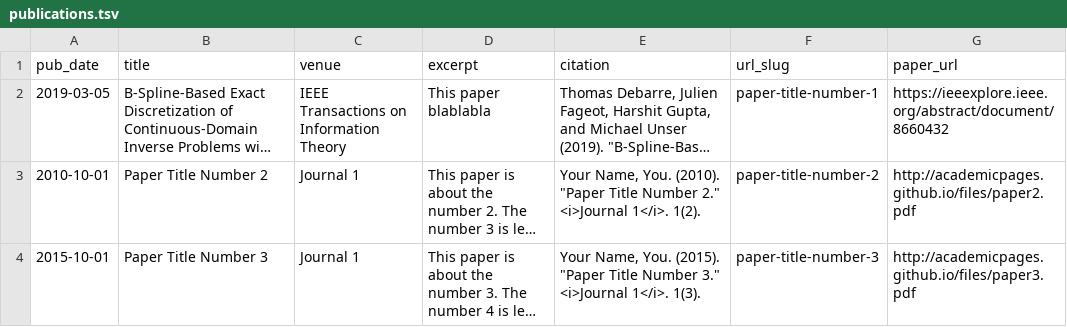
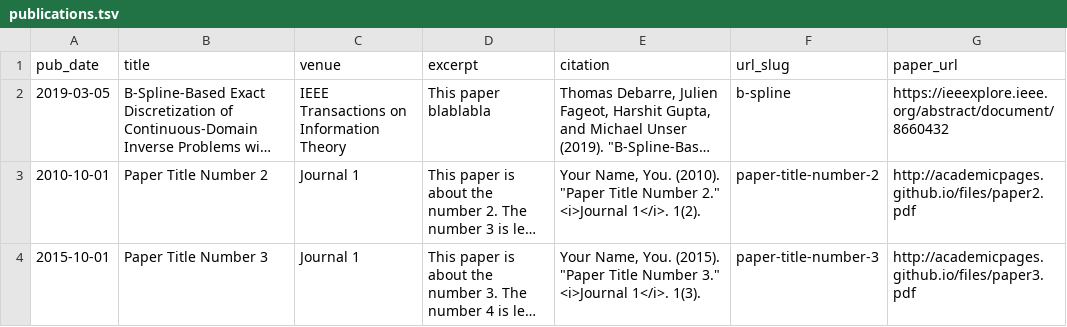
Before and after one commit to ThomasDeb/ThomasDeb.github.io, a TSV file: markdown_generator/publications.tsv, drawn as a sheet; long unchanged cells end in …; the diff names each change by its address in the sheet, - before the commit and + after, or states it on an @@ line.

Commit message:
B-spline paper 7th try

```diff
--- a/markdown_generator/publications.tsv
+++ b/markdown_generator/publications.tsv
-F2 (url_slug): paper-title-number-1
+F2 (url_slug): b-spline
```
Also changed, not shown: 3 other files.
